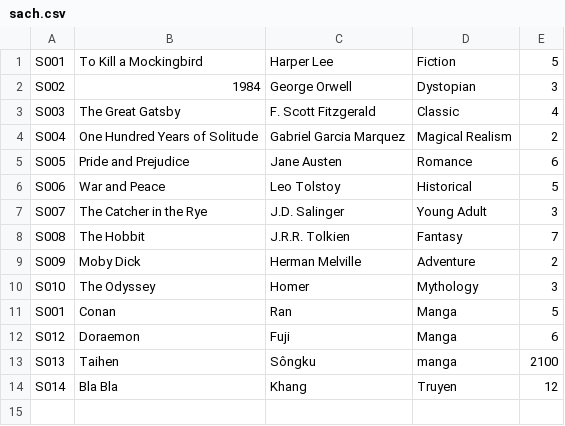
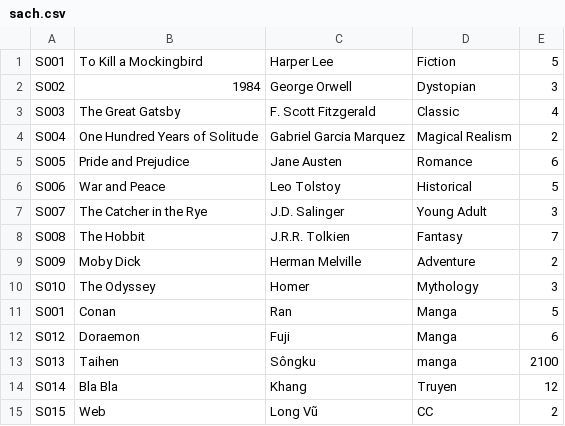
Before and after one commit to Roll249/LapTrinhHuongDoiThu, a CSV file: sach.csv, drawn as a sheet; the diff names each change by its address in the sheet, - before the commit and + after, or states it on an @@ line.

```diff
--- a/sach.csv
+++ b/sach.csv
+row 15: S015 | Web | Long Vũ | CC | 2
```
Also changed, not shown: 2 other files.
